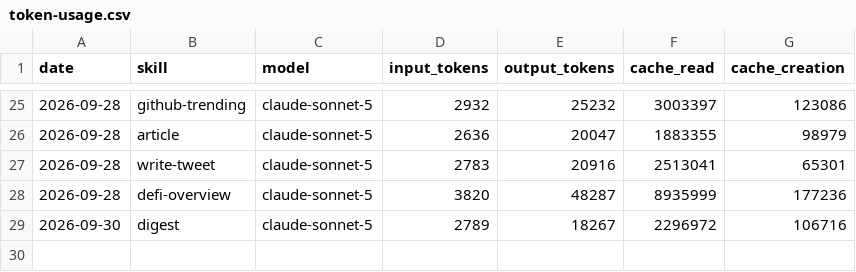
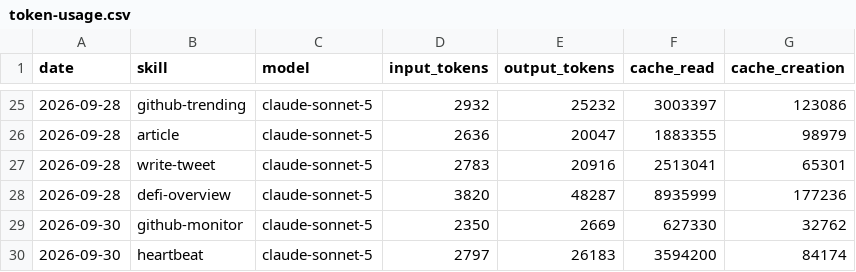
Before and after one commit to Nadai2010/aeon, a CSV file: memory/token-usage.csv, drawn as a sheet; only a part is shown, gaps mark what is left out; removed rows and columns are numbered as before the commit, all else as after; the diff names each change by its address in the sheet, - before the commit and + after, or states it on an @@ line.

Commit message:
chore(heartbeat): auto-commit 2026-09-30

```diff
--- a/memory/token-usage.csv
+++ b/memory/token-usage.csv
-row 29: 2026-09-30 | digest | claude-sonnet-5 | 2789 | 18267 | 2296972 | 106716
+row 29: 2026-09-30 | github-monitor | claude-sonnet-5 | 2350 | 2669 | 627330 | 32762
+row 30: 2026-09-30 | heartbeat | claude-sonnet-5 | 2797 | 26183 | 3594200 | 84174
```
Also changed, not shown: 6 other files.
